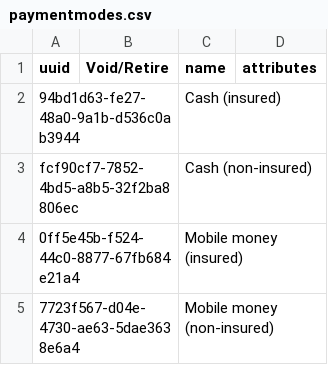
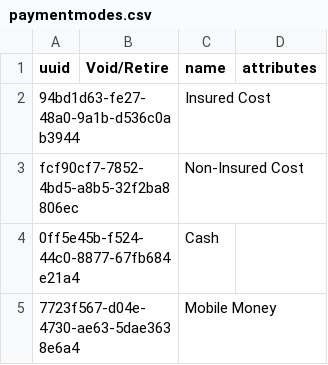
Before and after one commit to isaac-maya/UVL-EMR, a CSV file: sites/mugamba/configs/openmrs/initializer_config/paymentmodes/paymentmodes.csv, drawn as a sheet.

Commit message:
Update payment methods and pricing

```diff
--- a/sites/mugamba/configs/openmrs/initializer_config/paymentmodes/paymentmodes.csv
+++ b/sites/mugamba/configs/openmrs/initializer_config/paymentmodes/paymentmodes.csv
@@ -1,5 +1,5 @@
 uuid, Void/Retire, name, attributes
-94bd1d63-fe27-48a0-9a1b-d536c0ab3944,, Cash (insured),
-fcf90cf7-7852-4bd5-a8b5-32f2ba8806ec,, Cash (non-insured),
-0ff5e45b-f524-44c0-8877-67fb684e21a4,, Mobile money (insured),
-7723f567-d04e-4730-ae63-5dae3638e6a4,, Mobile money (non-insured),
+94bd1d63-fe27-48a0-9a1b-d536c0ab3944,, Insured Cost,
+fcf90cf7-7852-4bd5-a8b5-32f2ba8806ec,, Non-Insured Cost,
+0ff5e45b-f524-44c0-8877-67fb684e21a4,, Cash,
+7723f567-d04e-4730-ae63-5dae3638e6a4,, Mobile Money,
```
Also changed, not shown: 1 other file.
